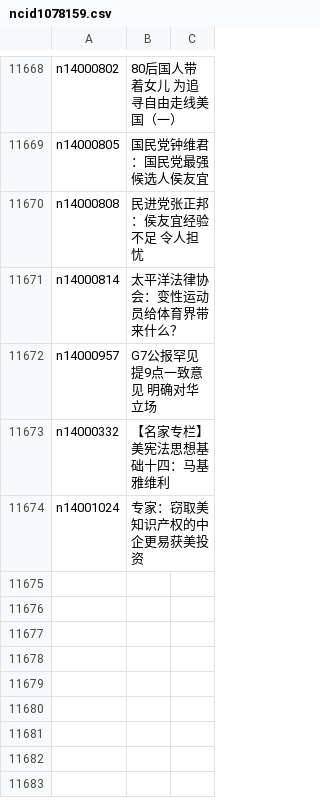
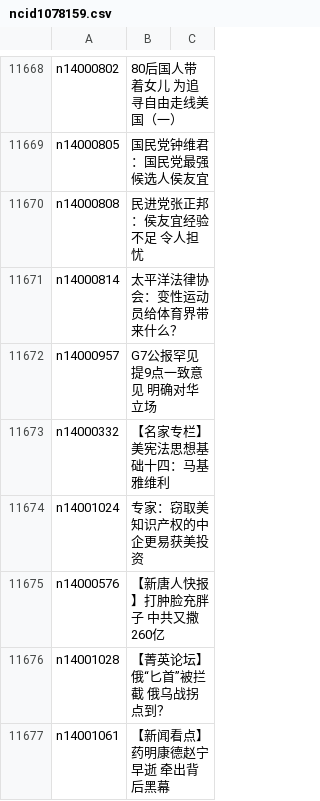
Before and after one commit to epic-marker/epoch-news, a CSV file: indexes/ncid1078159.csv, drawn as a sheet; only a part is shown, gaps mark what is left out.

```diff
--- a/indexes/ncid1078159.csv
+++ b/indexes/ncid1078159.csv
@@ -11674 +11674,4 @@ n14000332,【名家专栏】美宪法思想基础十四：马基雅维利
 n14001024,专家：窃取美知识产权的中企更易获美投资
+n14000576,【新唐人快报】打肿脸充胖子 中共又撒260亿
+n14001028,【菁英论坛】俄“匕首”被拦截 俄乌战拐点到？
+n14001061,【新闻看点】药明康德赵宁早逝 牵出背后黑幕
```
Also changed, not shown: indexes/ncid1349362.csv, indexes/ncid282.csv, 30 other files.
